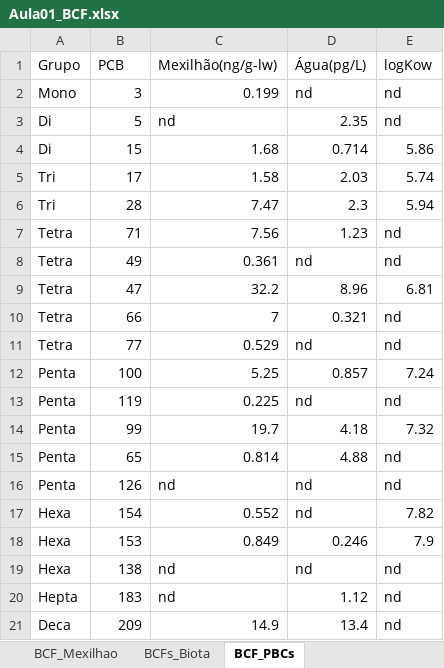
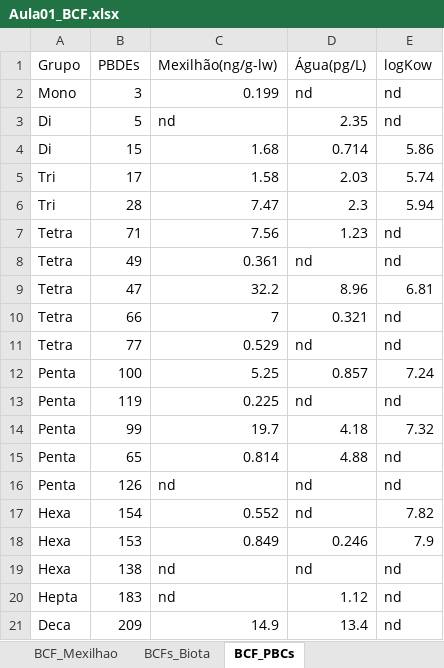
Before and after one commit to LaPoGeoMar/geoquimica_marinha, an Excel workbook: Aula01_BCF.xlsx, sheet BCF_PBCs, drawn as a sheet; values as stored, in another font and other column widths than the file's, no borders; the diff names each change by its address in the sheet, - before the commit and + after, or states it on an @@ line.

Commit message:
atualizacao

```diff
--- a/Aula01_BCF.xlsx (sheet BCF_PBCs)
+++ b/Aula01_BCF.xlsx (sheet BCF_PBCs)
-B1: PCB
+B1: PBDEs
```
